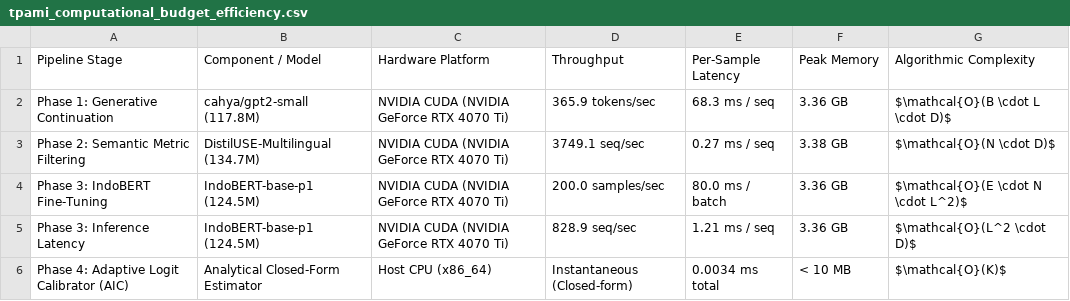
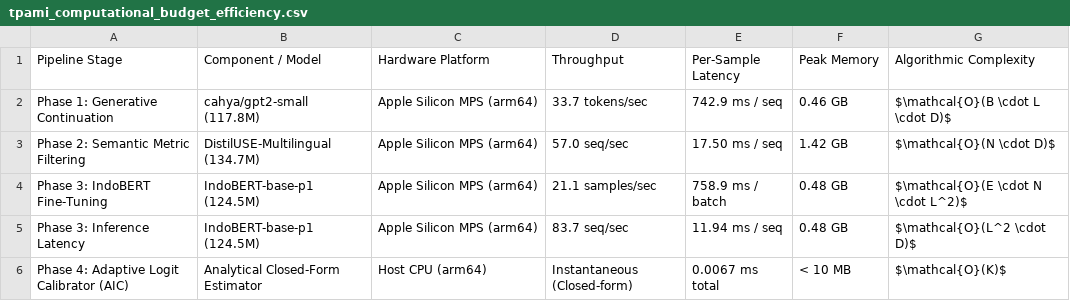
Before and after one commit to hasandwicahyono/Indonesian-Data-Augmentation, a CSV file: data/results/extended/tpami_computational_budget_efficiency.csv, drawn as a sheet.

Commit message:
Remove dead functions and consolidate duplicate extended suite into tpami_suite

```diff
--- a/data/results/extended/tpami_computational_budget_efficiency.csv
+++ b/data/results/extended/tpami_computational_budget_efficiency.csv
@@ -1,6 +1,6 @@
 Pipeline Stage,Component / Model,Hardware Platform,Throughput,Per-Sample Latency,Peak Memory,Algorithmic Complexity
-Phase 1: Generative Continuation,cahya/gpt2-small (117.8M),NVIDIA CUDA (NVIDIA GeForce RTX 4070 Ti),365.9 tokens/sec,68.3 ms / seq,3.36 GB,$\mathcal{O}(B \cdot L \cdot D)$
-Phase 2: Semantic Metric Filtering,DistilUSE-Multilingual (134.7M),NVIDIA CUDA (NVIDIA GeForce RTX 4070 Ti),3749.1 seq/sec,0.27 ms / seq,3.38 GB,$\mathcal{O}(N \cdot D)$
-Phase 3: IndoBERT Fine-Tuning,IndoBERT-base-p1 (124.5M),NVIDIA CUDA (NVIDIA GeForce RTX 4070 Ti),200.0 samples/sec,80.0 ms / batch,3.36 GB,$\mathcal{O}(E \cdot N \cdot L^2)$
-Phase 3: Inference Latency,IndoBERT-base-p1 (124.5M),NVIDIA CUDA (NVIDIA GeForce RTX 4070 Ti),828.9 seq/sec,1.21 ms / seq,3.36 GB,$\mathcal{O}(L^2 \cdot D)$
-Phase 4: Adaptive Logit Calibrator (AIC),Analytical Closed-Form Estimator,Host CPU (x86_64),Instantaneous (Closed-form),0.0034 ms total,< 10 MB,$\mathcal{O}(K)$
+Phase 1: Generative Continuation,cahya/gpt2-small (117.8M),Apple Silicon MPS (arm64),33.7 tokens/sec,742.9 ms / seq,0.46 GB,$\mathcal{O}(B \cdot L \cdot D)$
+Phase 2: Semantic Metric Filtering,DistilUSE-Multilingual (134.7M),Apple Silicon MPS (arm64),57.0 seq/sec,17.50 ms / seq,1.42 GB,$\mathcal{O}(N \cdot D)$
+Phase 3: IndoBERT Fine-Tuning,IndoBERT-base-p1 (124.5M),Apple Silicon MPS (arm64),21.1 samples/sec,758.9 ms / batch,0.48 GB,$\mathcal{O}(E \cdot N \cdot L^2)$
+Phase 3: Inference Latency,IndoBERT-base-p1 (124.5M),Apple Silicon MPS (arm64),83.7 seq/sec,11.94 ms / seq,0.48 GB,$\mathcal{O}(L^2 \cdot D)$
+Phase 4: Adaptive Logit Calibrator (AIC),Analytical Closed-Form Estimator,Host CPU (arm64),Instantaneous (Closed-form),0.0067 ms total,< 10 MB,$\mathcal{O}(K)$
```
Also changed, not shown: data/results/extended/access_table_dataset_stats.csv, 30 other files.
